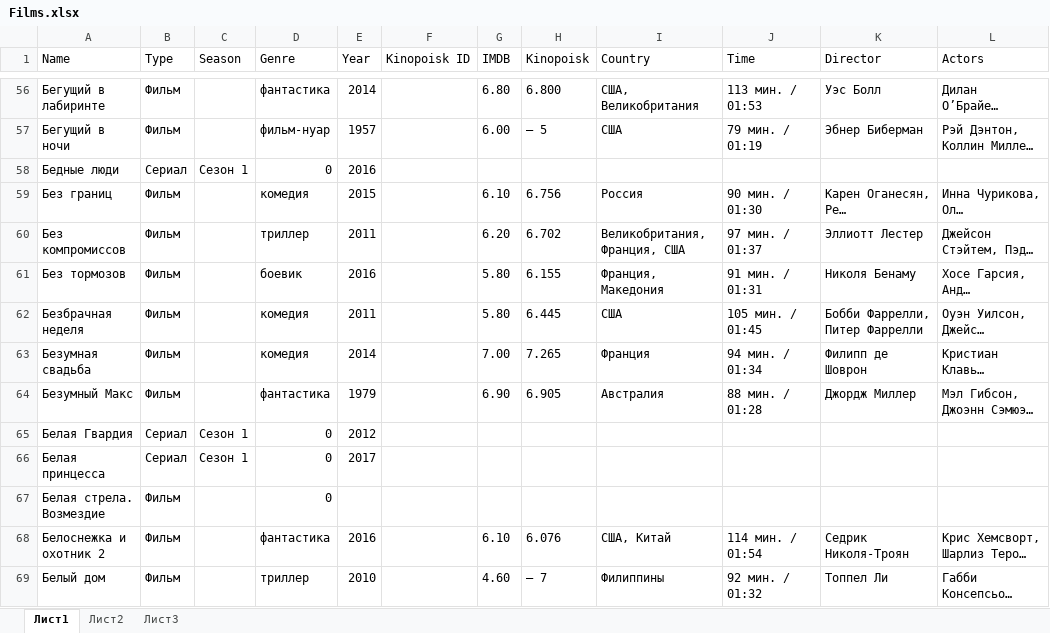
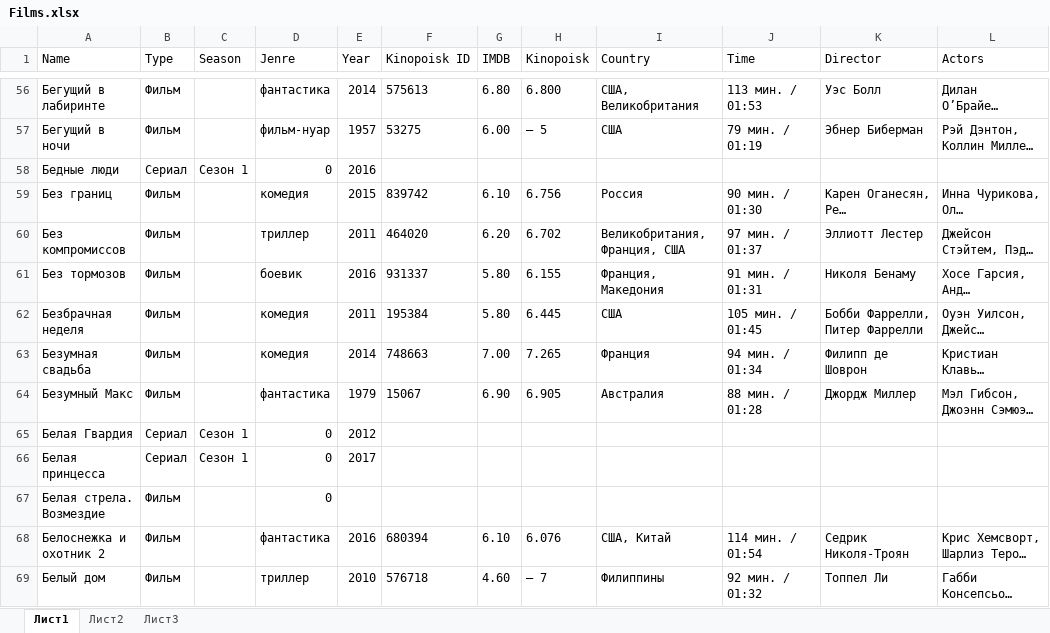
Before and after one commit to SergeyDyudin/VideoArchive, an Excel workbook: database/Films.xlsx, sheet Лист1, drawn as a sheet; only a part is shown, gaps mark what is left out; long unchanged cells end in …; values as stored, in another font and other column widths than the file's, no borders; conditional formats and table styles not drawn; the diff covers the shown part only; the diff names each change by its address in the sheet, - before the commit and + after, or states it on an @@ line.

```diff
--- a/database/Films.xlsx (sheet Лист1)
+++ b/database/Films.xlsx (sheet Лист1)
-D1: Genre
+D1: Jenre
-F56 (Kinopoisk ID): (empty)
+F56 (Kinopoisk ID): 575613
-F57 (Kinopoisk ID): (empty)
+F57 (Kinopoisk ID): 53275
-F59 (Kinopoisk ID): (empty)
+F59 (Kinopoisk ID): 839742
-F60 (Kinopoisk ID): (empty)
+F60 (Kinopoisk ID): 464020
-F61 (Kinopoisk ID): (empty)
+F61 (Kinopoisk ID): 931337
-F62 (Kinopoisk ID): (empty)
+F62 (Kinopoisk ID): 195384
-F63 (Kinopoisk ID): (empty)
+F63 (Kinopoisk ID): 748663
-F64 (Kinopoisk ID): (empty)
+F64 (Kinopoisk ID): 15067
-F68 (Kinopoisk ID): (empty)
+F68 (Kinopoisk ID): 680394
-F69 (Kinopoisk ID): (empty)
+F69 (Kinopoisk ID): 576718
```
Also changed, not shown: 14 removed rows and 1804 edited cells elsewhere in this sheet.
